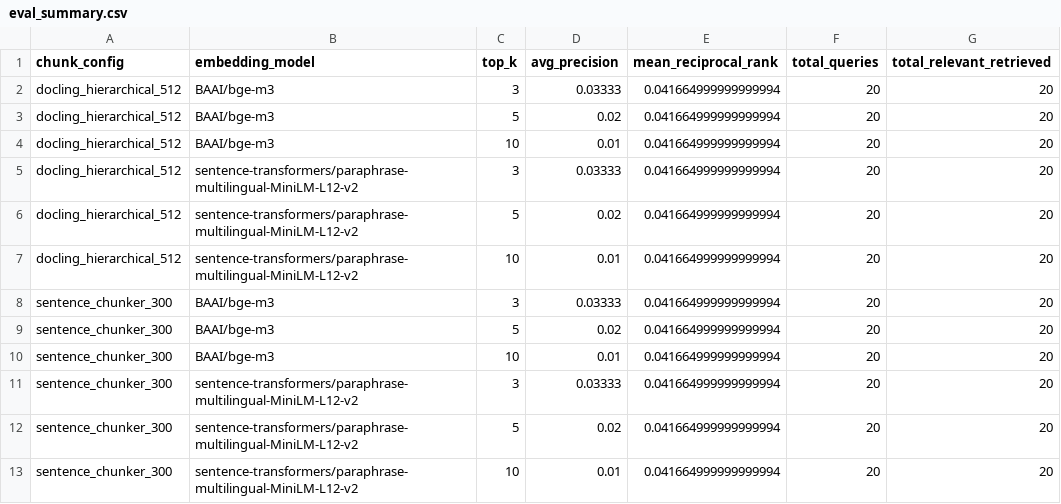
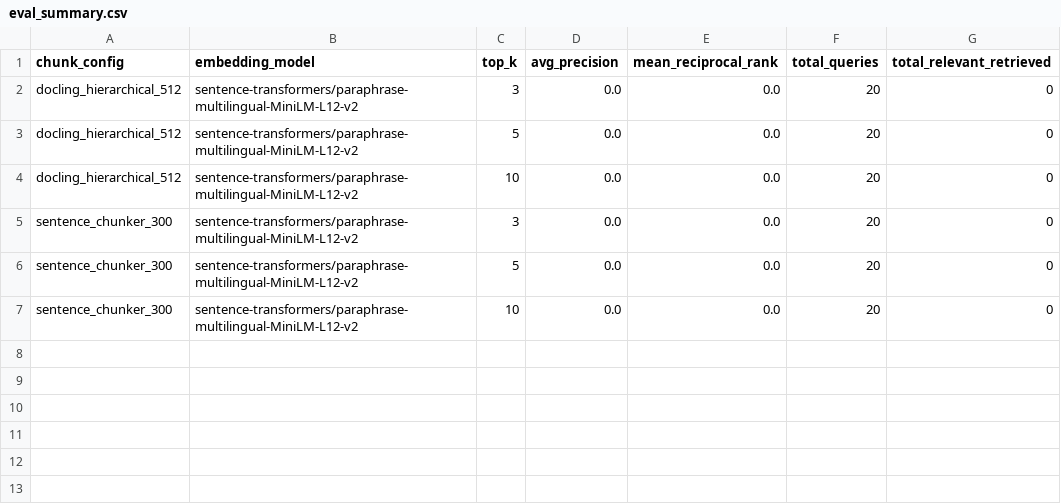
Before and after one commit to Naden-Mohamed/ELARA_RAG_SYSTEM, a CSV file: src/evaluation/retrieval/results/eval_summary.csv, drawn as a sheet.

```diff
--- a/src/evaluation/retrieval/results/eval_summary.csv
+++ b/src/evaluation/retrieval/results/eval_summary.csv
@@ -1,13 +1,7 @@
 chunk_config,embedding_model,top_k,avg_precision,mean_reciprocal_rank,total_queries,total_relevant_retrieved
-docling_hierarchical_512,BAAI/bge-m3,3,0.03333,0.041664999999999994,20,20
-docling_hierarchical_512,BAAI/bge-m3,5,0.02,0.041664999999999994,20,20
-docling_hierarchical_512,BAAI/bge-m3,10,0.01,0.041664999999999994,20,20
-docling_hierarchical_512,sentence-transformers/paraphrase-multilingual-MiniLM-L12-v2,3,0.03333,0.041664999999999994,20,20
-docling_hierarchical_512,sentence-transformers/paraphrase-multilingual-MiniLM-L12-v2,5,0.02,0.041664999999999994,20,20
-docling_hierarchical_512,sentence-transformers/paraphrase-multilingual-MiniLM-L12-v2,10,0.01,0.041664999999999994,20,20
-sentence_chunker_300,BAAI/bge-m3,3,0.03333,0.041664999999999994,20,20
-sentence_chunker_300,BAAI/bge-m3,5,0.02,0.041664999999999994,20,20
-sentence_chunker_300,BAAI/bge-m3,10,0.01,0.041664999999999994,20,20
-sentence_chunker_300,sentence-transformers/paraphrase-multilingual-MiniLM-L12-v2,3,0.03333,0.041664999999999994,20,20
-sentence_chunker_300,sentence-transformers/paraphrase-multilingual-MiniLM-L12-v2,5,0.02,0.041664999999999994,20,20
-sentence_chunker_300,sentence-transformers/paraphrase-multilingual-MiniLM-L12-v2,10,0.01,0.041664999999999994,20,20
+docling_hierarchical_512,sentence-transformers/paraphrase-multilingual-MiniLM-L12-v2,3,0.0,0.0,20,0
+docling_hierarchical_512,sentence-transformers/paraphrase-multilingual-MiniLM-L12-v2,5,0.0,0.0,20,0
+docling_hierarchical_512,sentence-transformers/paraphrase-multilingual-MiniLM-L12-v2,10,0.0,0.0,20,0
+sentence_chunker_300,sentence-transformers/paraphrase-multilingual-MiniLM-L12-v2,3,0.0,0.0,20,0
+sentence_chunker_300,sentence-transformers/paraphrase-multilingual-MiniLM-L12-v2,5,0.0,0.0,20,0
+sentence_chunker_300,sentence-transformers/paraphrase-multilingual-MiniLM-L12-v2,10,0.0,0.0,20,0
```
Also changed, not shown: 38 other files.
